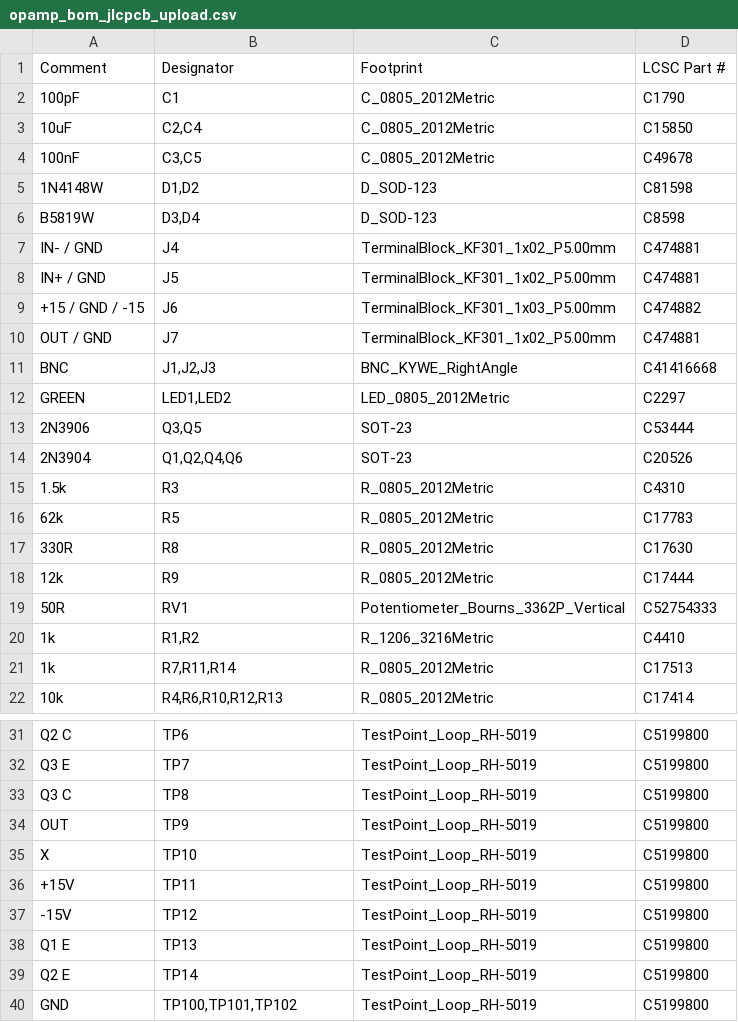
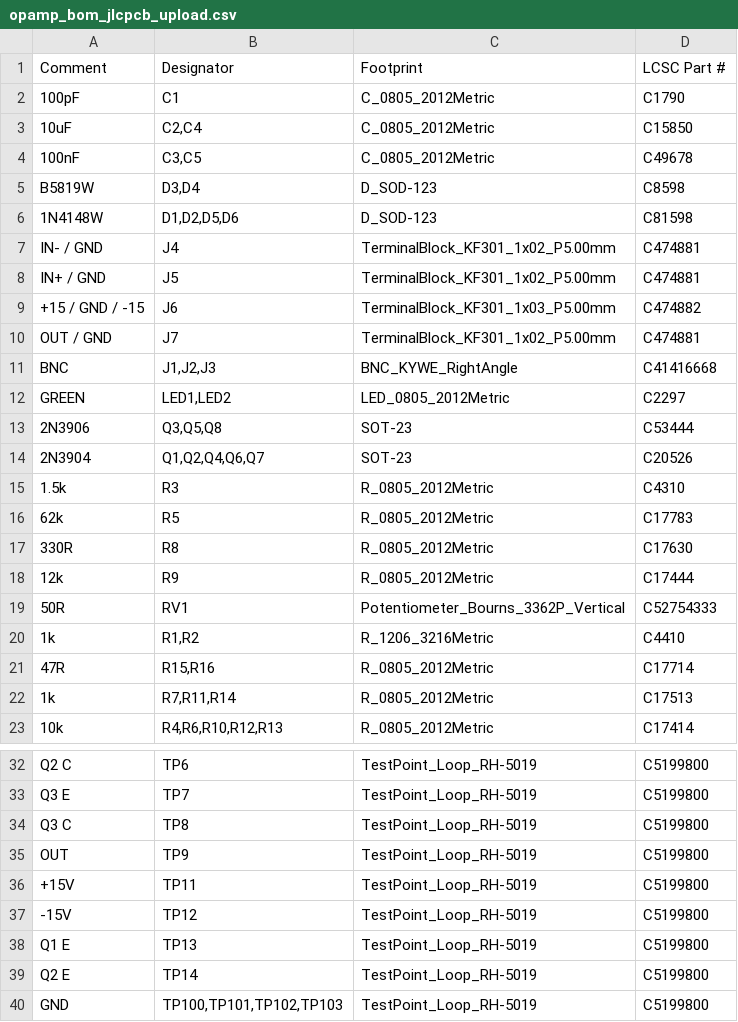
Before and after one commit to gallicchio/op-amp-pcb, a CSV file: out/opamp/opamp_bom_jlcpcb_upload.csv, drawn as a sheet; only a part is shown, gaps mark what is left out.

```diff
--- a/out/opamp/opamp_bom_jlcpcb_upload.csv
+++ b/out/opamp/opamp_bom_jlcpcb_upload.csv
@@ -4,4 +4,4 @@ Comment,Designator,Footprint,LCSC Part #
 100nF,"C3,C5",C_0805_2012Metric,C49678
-1N4148W,"D1,D2",D_SOD-123,C81598
 B5819W,"D3,D4",D_SOD-123,C8598
+1N4148W,"D1,D2,D5,D6",D_SOD-123,C81598
 IN- / GND,J4,TerminalBlock_KF301_1x02_P5.00mm,C474881
@@ -12,4 +12,4 @@ BNC,"J1,J2,J3",BNC_KYWE_RightAngle,C41416668
 GREEN,"LED1,LED2",LED_0805_2012Metric,C2297
-2N3906,"Q3,Q5",SOT-23,C53444
-2N3904,"Q1,Q2,Q4,Q6",SOT-23,C20526
+2N3906,"Q3,Q5,Q8",SOT-23,C53444
+2N3904,"Q1,Q2,Q4,Q6,Q7",SOT-23,C20526
 1.5k,R3,R_0805_2012Metric,C4310
@@ -20,2 +20,3 @@ GREEN,"LED1,LED2",LED_0805_2012Metric,C2297
 1k,"R1,R2",R_1206_3216Metric,C4410
+47R,"R15,R16",R_0805_2012Metric,C17714
 1k,"R7,R11,R14",R_0805_2012Metric,C17513
@@ -34,3 +35,2 @@ Q3 C,TP8,TestPoint_Loop_RH-5019,C5199800
 OUT,TP9,TestPoint_Loop_RH-5019,C5199800
-X,TP10,TestPoint_Loop_RH-5019,C5199800
 +15V,TP11,TestPoint_Loop_RH-5019,C5199800
@@ -39,2 +39,2 @@ Q1 E,TP13,TestPoint_Loop_RH-5019,C5199800
 Q2 E,TP14,TestPoint_Loop_RH-5019,C5199800
-GND,"TP100,TP101,TP102",TestPoint_Loop_RH-5019,C5199800
+GND,"TP100,TP101,TP102,TP103",TestPoint_Loop_RH-5019,C5199800
```
Also changed, not shown: out/opamp/opamp_bom_costed.csv, out/opamp/opamp_cpl_jlcpcb_upload.csv, 54 other files.
